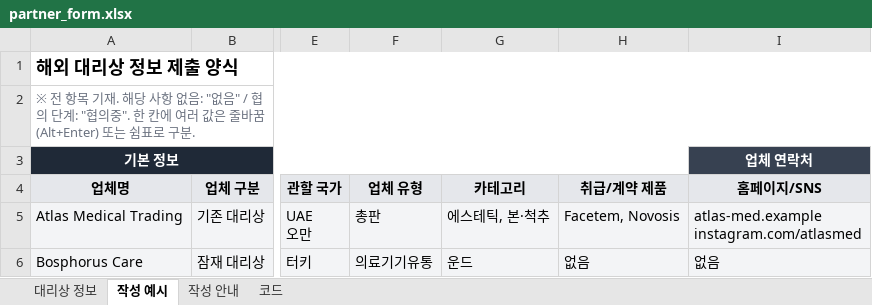
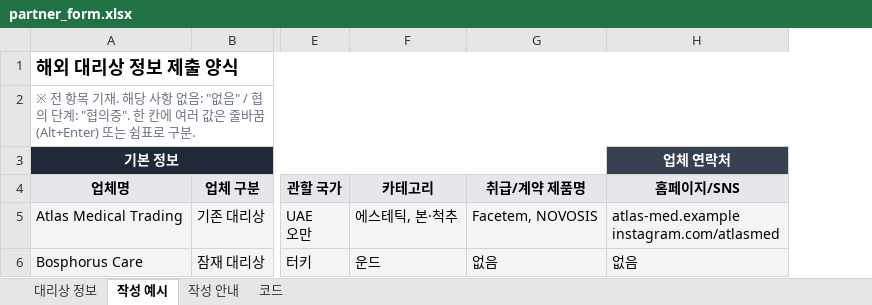
Before and after one commit to amy0559/GLOBAL-CGBIO, an Excel workbook: partner_form.xlsx, sheet 작성 예시, drawn as a sheet; only a part is shown, gaps mark what is left out; values as stored, in another font and other column widths than the file's, no borders; removed rows and columns are numbered as before the commit, all else as after; the diff names each change by its address in the sheet, - before the commit and + after, or states it on an @@ line.

```diff
--- a/partner_form.xlsx (sheet 작성 예시)
+++ b/partner_form.xlsx (sheet 작성 예시)
-column F (업체 유형), rows 5-6: 총판 | 의료기기유통
-column H (취급/계약 제품), rows 5-6: Facetem, Novosis | 없음
+column G (취급/계약 제품명), rows 5-6: Facetem, NOVOSIS | 없음
```
Also changed, not shown: sheet 코드, sheet 대리상 정보, sheet 작성 안내, 1 other file.
